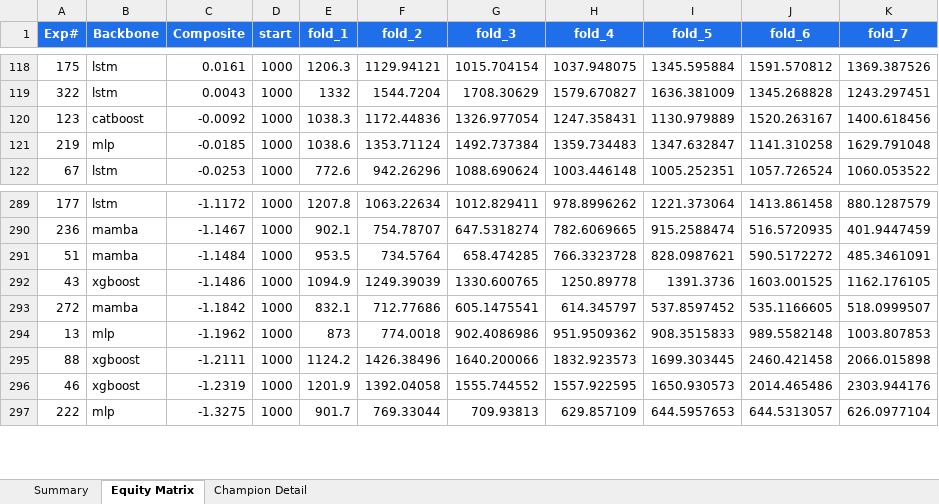
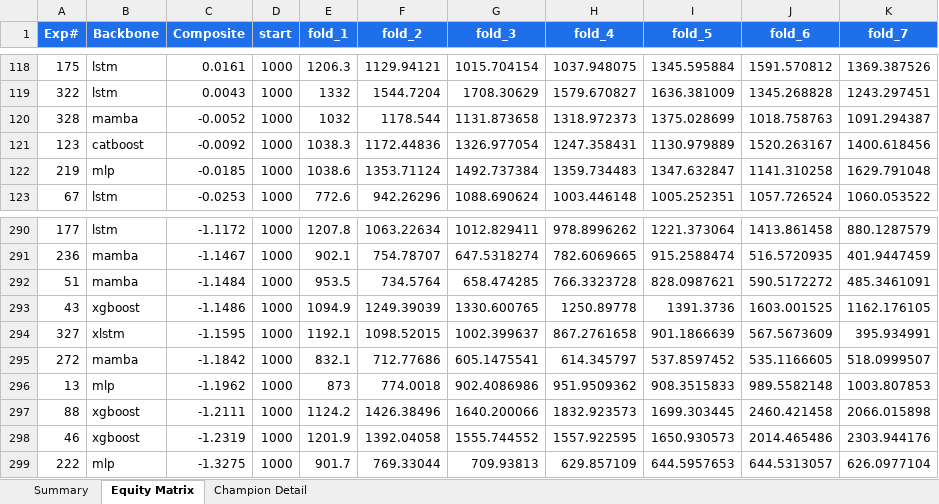
Before and after one commit to dlmastery/autoresearch, an Excel workbook: docs/index_stock_dashboard/autoresearch_equity.xlsx, sheet Equity Matrix, drawn as a sheet; only a part is shown, gaps mark what is left out; values as stored, in another font and other column widths than the file's, no borders; charts and pictures not drawn; the diff names each change by its address in the sheet, - before the commit and + after, or states it on an @@ line.

```diff
--- a/docs/index_stock_dashboard/autoresearch_equity.xlsx (sheet Equity Matrix)
+++ b/docs/index_stock_dashboard/autoresearch_equity.xlsx (sheet Equity Matrix)
+row 120: 328 | mamba | -0.0052 | 1000 | 1032 | 1178.544 | 1131.873658 | 1318.972373 | 1375.028699 | 1018.758763 | 1091.294387
+row 294: 327 | xlstm | -1.1595 | 1000 | 1192.1 | 1098.52015 | 1002.399637 | 867.2761658 | 901.1866639 | 567.5673609 | 395.934991
```
Also changed, not shown: sheet Summary, charts or pictures, 9 other files.
